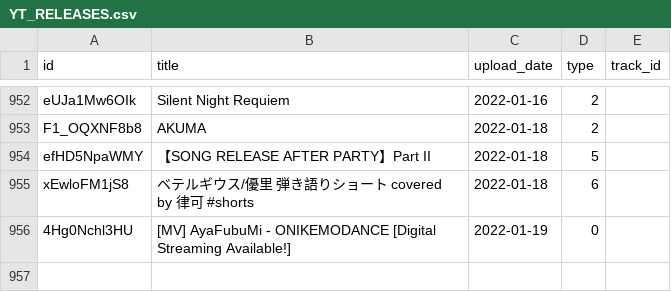
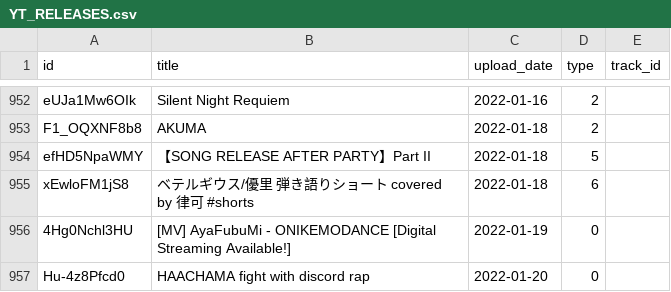
Before and after one commit to DiiSollertia/HoloDB, a CSV file: csv/YT_RELEASES.csv, drawn as a sheet; only a part is shown, gaps mark what is left out; the diff names each change by its address in the sheet, - before the commit and + after, or states it on an @@ line.

```diff
--- a/csv/YT_RELEASES.csv
+++ b/csv/YT_RELEASES.csv
+row 957: Hu-4z8Pfcd0 | HAACHAMA fight with discord rap | 2022-01-20 | 0
```
Also changed, not shown: csv/TRACKS.csv.
